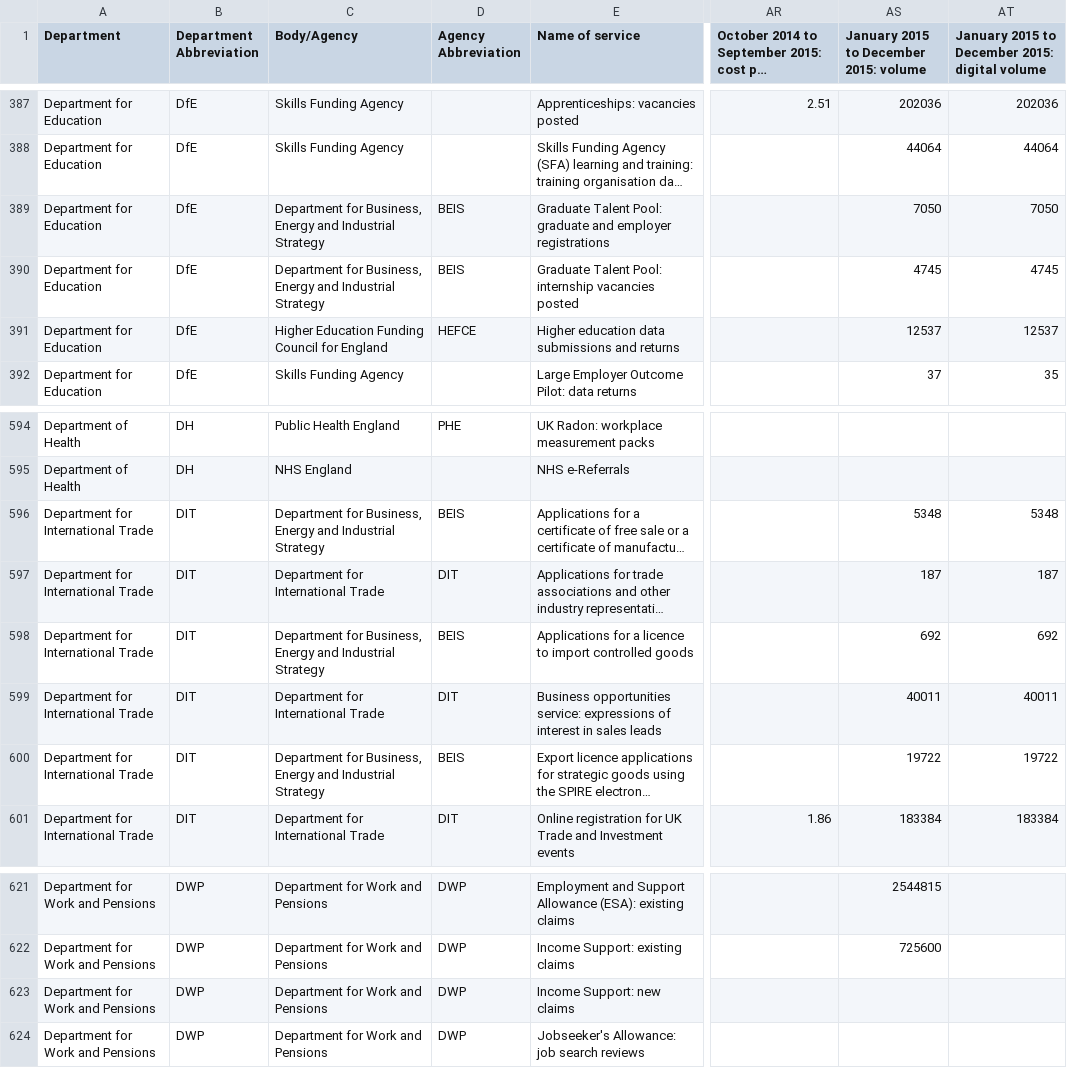
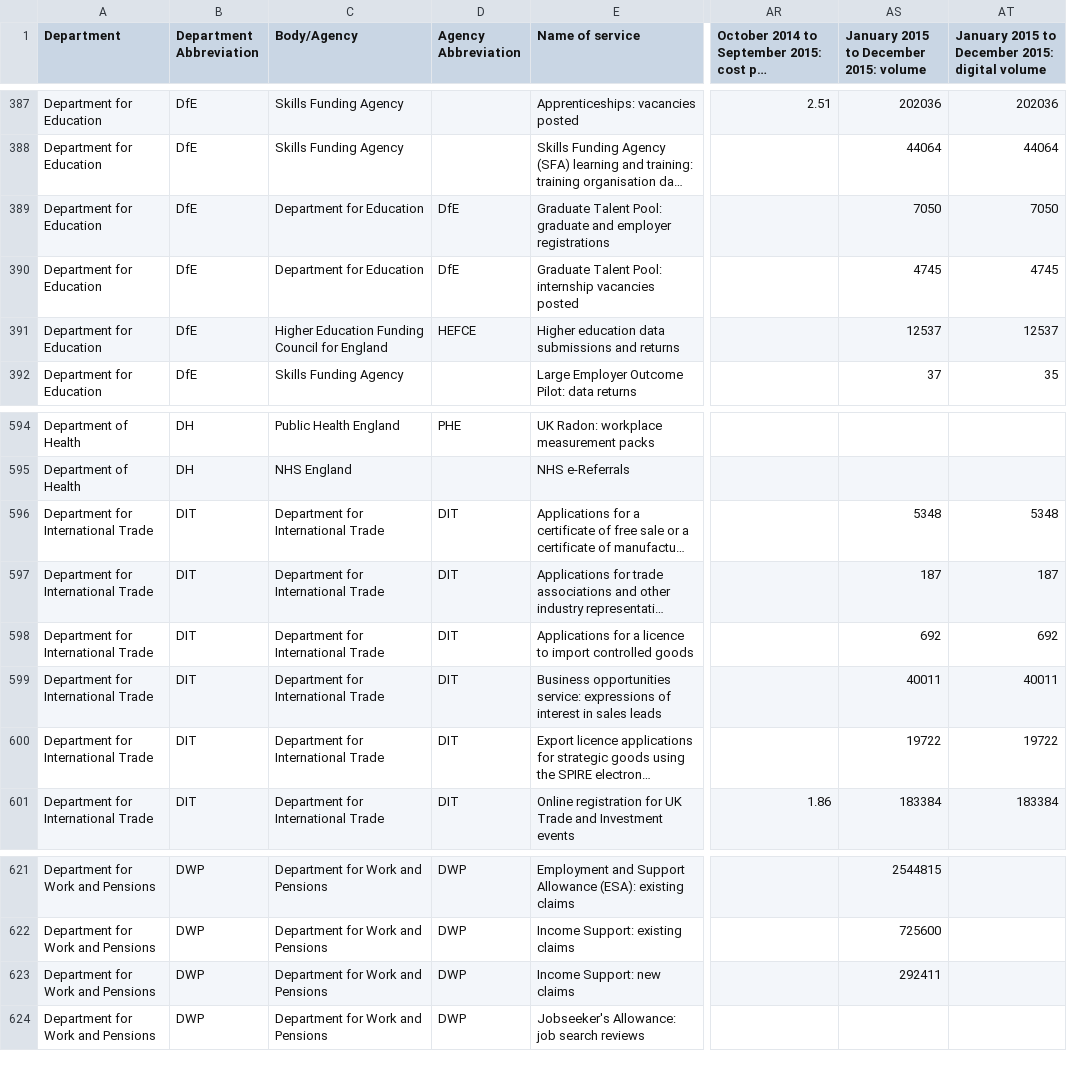
Before and after one commit to alphagov/spotlight, a CSV file: assets/data/transaction-volumes.csv, drawn as a sheet; only a part is shown, gaps mark what is left out; long unchanged cells end in …; the diff names each change by its address in the sheet, - before the commit and + after, or states it on an @@ line.

```diff
--- a/assets/data/transaction-volumes.csv
+++ b/assets/data/transaction-volumes.csv
-C389:C390 (Body/Agency): Department for Business, Energy and Industrial Strategy
+C389:C390 (Body/Agency): Department for Education
-D389:D390 (Agency Abbreviation): BEIS
+D389:D390 (Agency Abbreviation): DfE
-C596 (Body/Agency): Department for Business, Energy and Industrial Strategy
+C596 (Body/Agency): Department for International Trade
-D596 (Agency Abbreviation): BEIS
+D596 (Agency Abbreviation): DIT
-C598 (Body/Agency): Department for Business, Energy and Industrial Strategy
+C598 (Body/Agency): Department for International Trade
-D598 (Agency Abbreviation): BEIS
+D598 (Agency Abbreviation): DIT
-C600 (Body/Agency): Department for Business, Energy and Industrial Strategy
+C600 (Body/Agency): Department for International Trade
-D600 (Agency Abbreviation): BEIS
+D600 (Agency Abbreviation): DIT
-AS623: (empty)
+AS623: 292411
```
Also changed, not shown: assets/data/services.csv.
